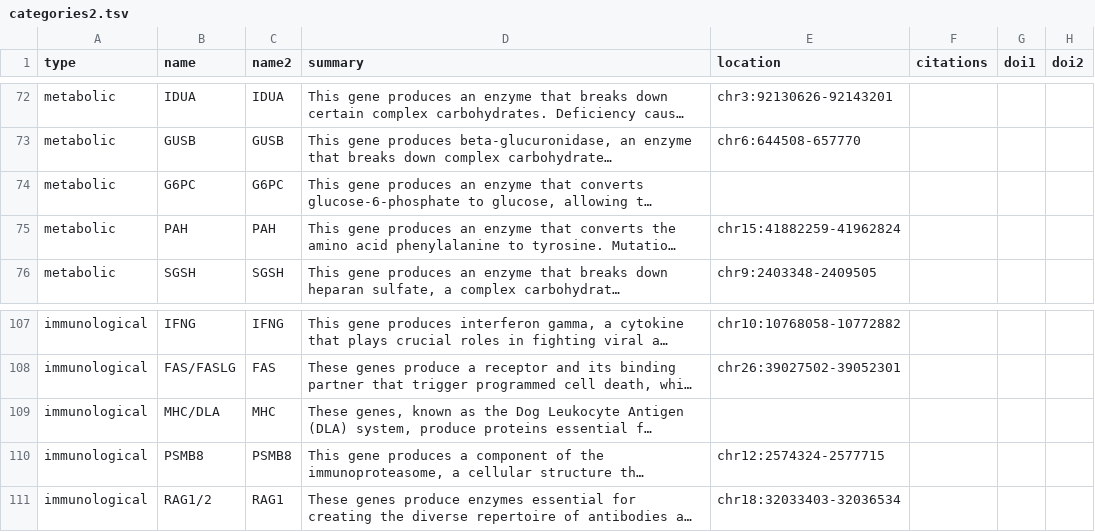
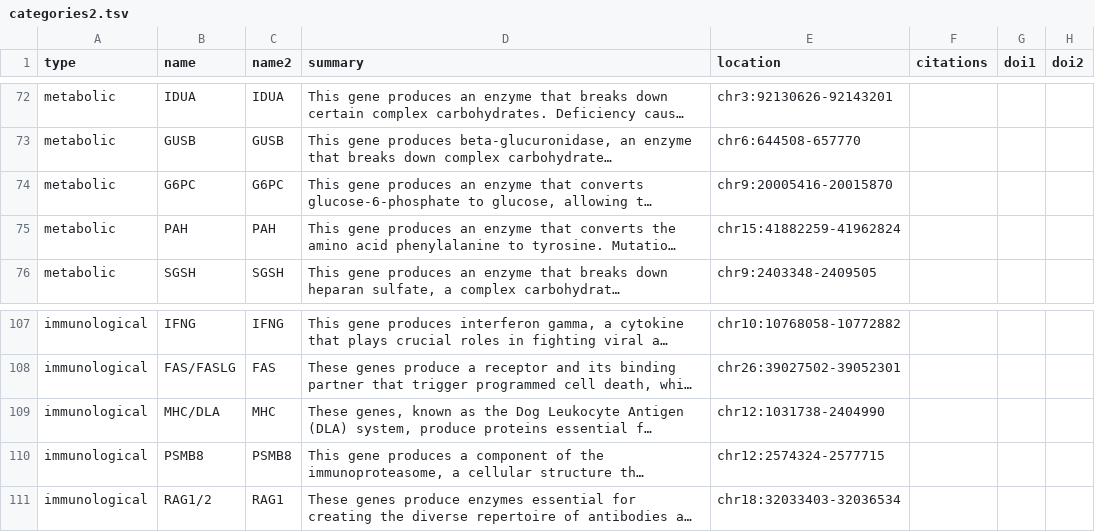
Before and after one commit to dmayfieldjones/7SistersGreatDanes.github.io, a TSV file: categories2.tsv, drawn as a sheet; only a part is shown, gaps mark what is left out; long unchanged cells end in …; the diff covers the shown part only; the diff names each change by its address in the sheet, - before the commit and + after, or states it on an @@ line.

```diff
--- a/categories2.tsv
+++ b/categories2.tsv
-E74 (location): (empty)
+E74 (location): chr9:20005416-20015870
-E109 (location): (empty)
+E109 (location): chr12:1031738-2404990
```
Also changed, not shown: 9 edited cells elsewhere in this file.
